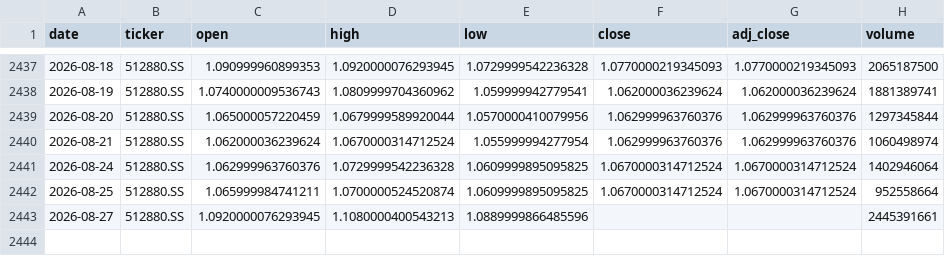
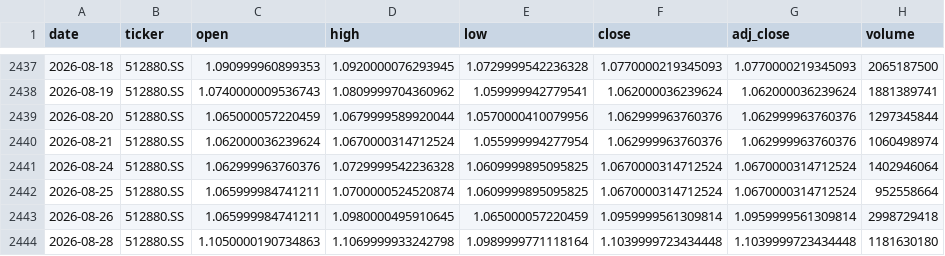
Before and after one commit to zid036116-ship-it/-, a CSV file: market_data/证券公司ETF_512880__512880.SS.csv, drawn as a sheet; only a part is shown, gaps mark what is left out; removed rows and columns are numbered as before the commit, all else as after; the diff names each change by its address in the sheet, - before the commit and + after, or states it on an @@ line.

Commit message:
auto: update market_data 2026-08-28T04:24:06Z

```diff
--- a/market_data/证券公司ETF_512880__512880.SS.csv
+++ b/market_data/证券公司ETF_512880__512880.SS.csv
-row 2443: 2026-08-27 | 512880.SS | 1.0920000076293945 | 1.1080000400543213 | 1.0889999866485596 |  |  | 2445391661
+row 2443: 2026-08-26 | 512880.SS | 1.065999984741211 | 1.0980000495910645 | 1.065000057220459 | 1.0959999561309814 | 1.0959999561309814 | 2998729418
+row 2444: 2026-08-28 | 512880.SS | 1.1050000190734863 | 1.1069999933242798 | 1.0989999771118164 | 1.1039999723434448 | 1.1039999723434448 | 1181630180
```
Also changed, not shown: docs/market_data/SSE Composite 上证指数__000001.SS.csv, docs/market_data/WTI原油__CL_F.csv, 6 other files.
